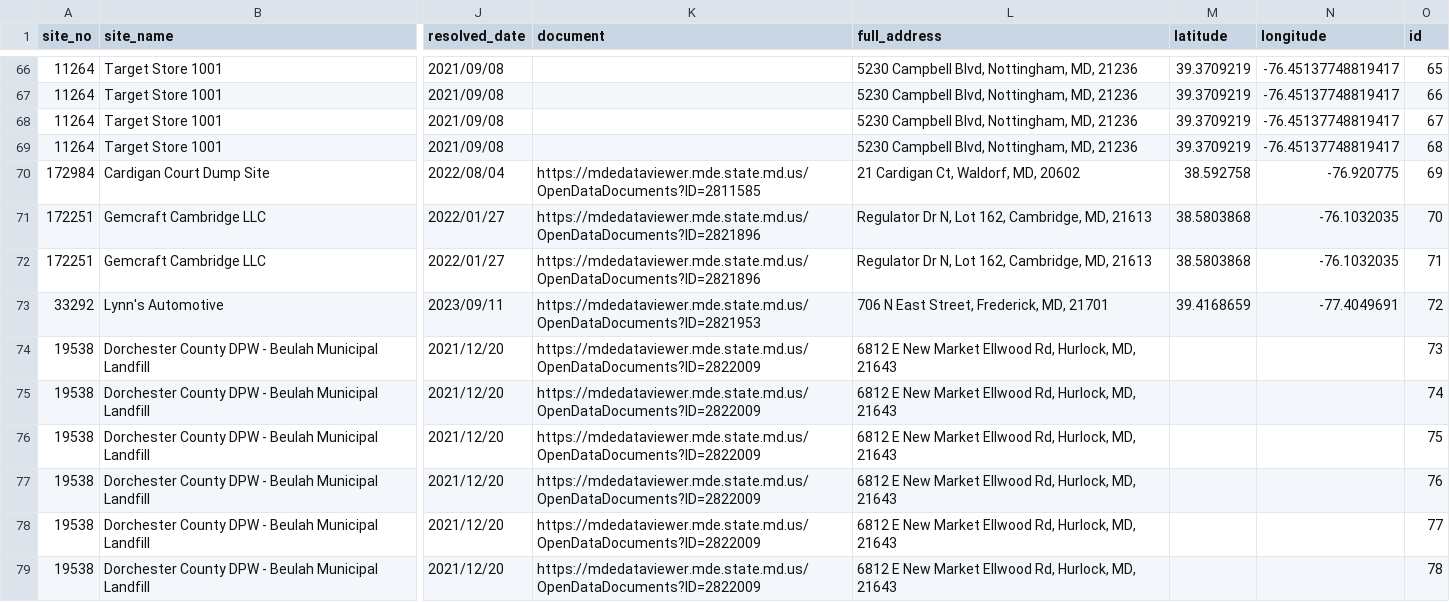
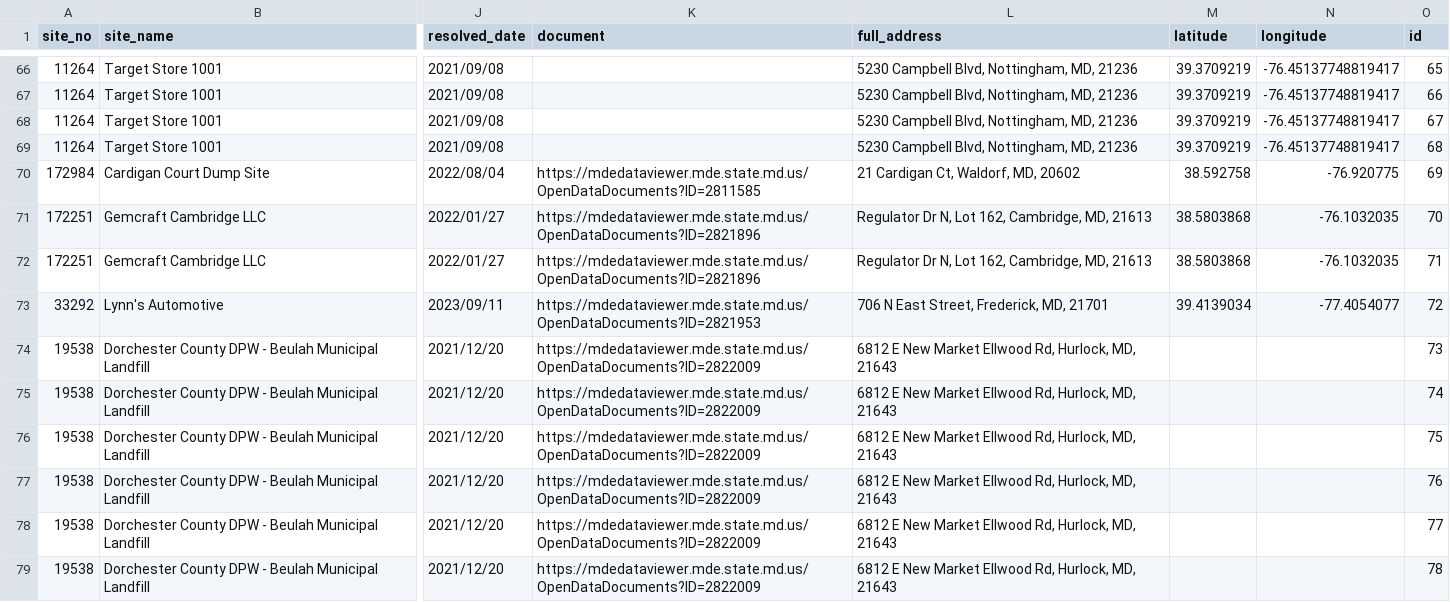
Before and after one commit to amahaja25/solid-waste, a CSV file: static/solid_waste_violations.csv, drawn as a sheet; only a part is shown, gaps mark what is left out; the diff covers the shown part only; the diff names each change by its address in the sheet, - before the commit and + after, or states it on an @@ line.

```diff
--- a/static/solid_waste_violations.csv
+++ b/static/solid_waste_violations.csv
-M73 (latitude): 39.4168659
+M73 (latitude): 39.4139034
-N73 (longitude): -77.4049691
+N73 (longitude): -77.4054077
```
Also changed, not shown: 2 added rows and 30 edited cells elsewhere in this file.
